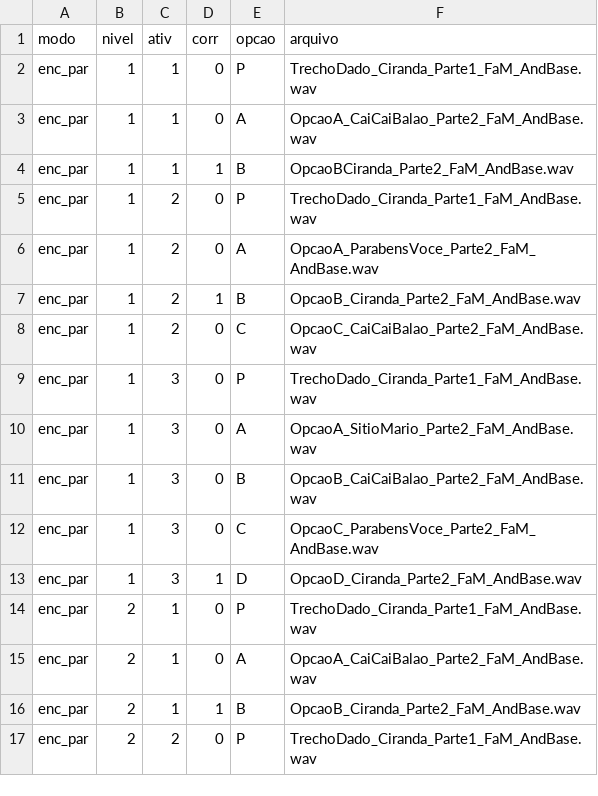
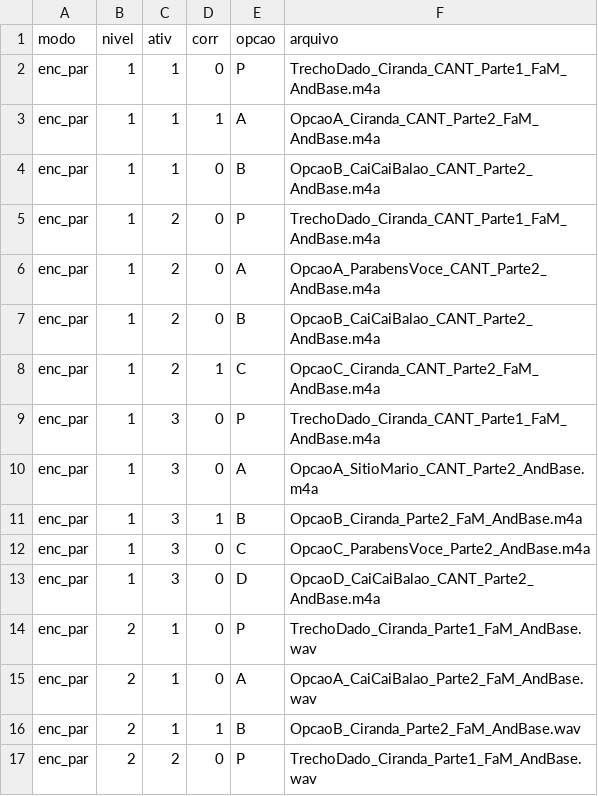
Before and after one commit to caioaugusto799/jogosMusicais, a CSV file: src/Dados/musicas.csv, drawn as a sheet; only a part is shown; the diff covers the shown part only.

Commit message:
Atualiza layout sem sidebars, fontes, cores das alternativas e dados de nível 1

```diff
--- a/src/Dados/musicas.csv
+++ b/src/Dados/musicas.csv
@@ -1,14 +1,14 @@
 modo,nivel,ativ,corr,opcao,arquivo
-enc_par,1,1,0,P,TrechoDado_Ciranda_Parte1_FaM_AndBase.wav
-enc_par,1,1,0,A,OpcaoA_CaiCaiBalao_Parte2_FaM_AndBase.wav
-enc_par,1,1,1,B,OpcaoBCiranda_Parte2_FaM_AndBase.wav
-enc_par,1,2,0,P,TrechoDado_Ciranda_Parte1_FaM_AndBase.wav
-enc_par,1,2,0,A,OpcaoA_ParabensVoce_Parte2_FaM_AndBase.wav
-enc_par,1,2,1,B,OpcaoB_Ciranda_Parte2_FaM_AndBase.wav
-enc_par,1,2,0,C,OpcaoC_CaiCaiBalao_Parte2_FaM_AndBase.wav
-enc_par,1,3,0,P,TrechoDado_Ciranda_Parte1_FaM_AndBase.wav
-enc_par,1,3,0,A,OpcaoA_SitioMario_Parte2_FaM_AndBase.wav
-enc_par,1,3,0,B,OpcaoB_CaiCaiBalao_Parte2_FaM_AndBase.wav
-enc_par,1,3,0,C,OpcaoC_ParabensVoce_Parte2_FaM_AndBase.wav
-enc_par,1,3,1,D,OpcaoD_Ciranda_Parte2_FaM_AndBase.wav
+enc_par,1,1,0,P,TrechoDado_Ciranda_CANT_Parte1_FaM_AndBase.m4a
+enc_par,1,1,1,A,OpcaoA_Ciranda_CANT_Parte2_FaM_AndBase.m4a
+enc_par,1,1,0,B,OpcaoB_CaiCaiBalao_CANT_Parte2_AndBase.m4a
+enc_par,1,2,0,P,TrechoDado_Ciranda_CANT_Parte1_FaM_AndBase.m4a
+enc_par,1,2,0,A,OpcaoA_ParabensVoce_CANT_Parte2_AndBase.m4a
+enc_par,1,2,0,B,OpcaoB_CaiCaiBalao_CANT_Parte2_AndBase.m4a
+enc_par,1,2,1,C,OpcaoC_Ciranda_CANT_Parte2_FaM_AndBase.m4a
+enc_par,1,3,0,P,TrechoDado_Ciranda_CANT_Parte1_FaM_AndBase.m4a
+enc_par,1,3,0,A,OpcaoA_SitioMario_CANT_Parte2_AndBase.m4a
+enc_par,1,3,1,B,OpcaoB_Ciranda_Parte2_FaM_AndBase.m4a
+enc_par,1,3,0,C,OpcaoC_ParabensVoce_Parte2_AndBase.m4a
+enc_par,1,3,0,D,OpcaoD_CaiCaiBalao_CANT_Parte2_AndBase.m4a
 enc_par,2,1,0,P,TrechoDado_Ciranda_Parte1_FaM_AndBase.wav
```
Also changed, not shown: 30 edited cells elsewhere in this file, 32 other files.
